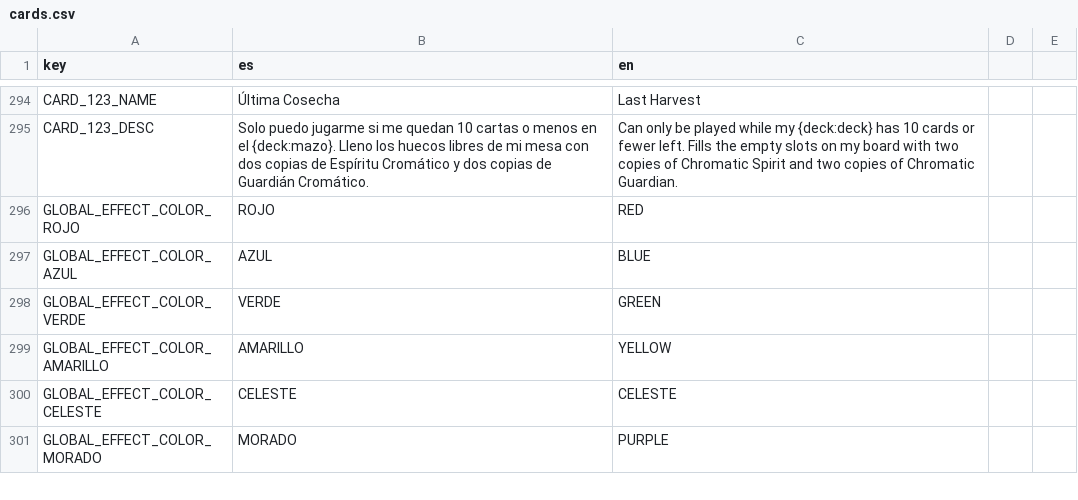
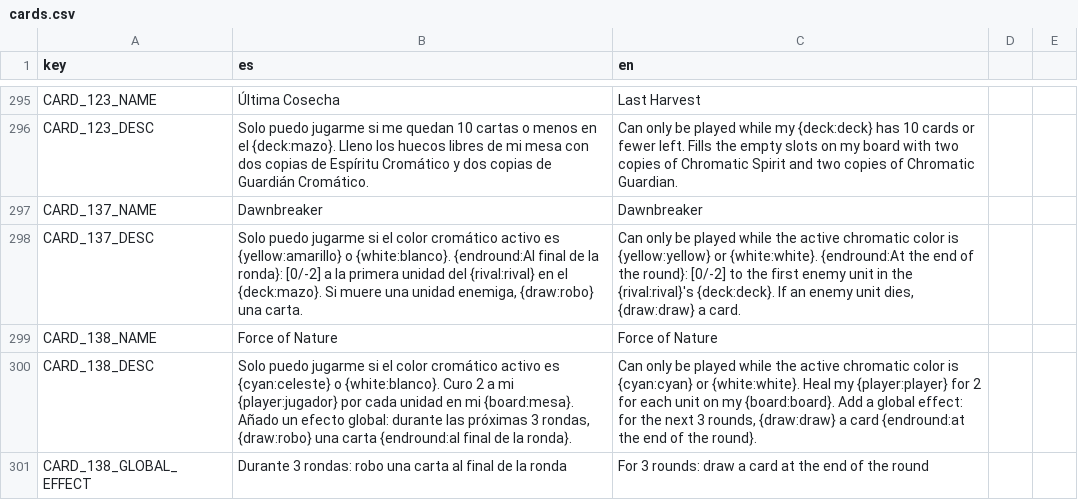
Before and after one commit to Grojman/WizardWarServer, a CSV file: WizardWarServer/Data/Translations/cards.csv, drawn as a sheet; only a part is shown, gaps mark what is left out; the shorter side is filled out with more unchanged rows; the diff covers the shown part only.

```diff
--- a/WizardWarServer/Data/Translations/cards.csv
+++ b/WizardWarServer/Data/Translations/cards.csv
@@ -295 +296,6 @@ CARD_123_NAME,Última Cosecha,Last Harvest
 CARD_123_DESC,"Solo puedo jugarme si me quedan 10 cartas o menos en el {deck:mazo}. Lleno los huecos libres de mi mesa con dos copias de Espíritu Cromático y dos copias de Guardián Cromático.","Can only be played while my {deck:deck} has 10 cards or fewer left. Fills the empty slots on my board with two copies of Chromatic Spirit and two copies of Chromatic Guardian."
+CARD_137_NAME,Dawnbreaker,Dawnbreaker
+CARD_137_DESC,"Solo puedo jugarme si el color cromático activo es {yellow:amarillo} o {white:blanco}. {endround:Al final de la ronda}: [0/-2] a la primera unidad del {rival:rival} en el {deck:mazo}. Si muere una unidad enemiga, {draw:robo} una carta.","Can only be played while the active chromatic color is {yellow:yellow} or {white:white}. {endround:At the end of the round}: [0/-2] to the first enemy unit in the {rival:rival}'s {deck:deck}. If an enemy unit dies, {draw:draw} a card."
+CARD_138_NAME,Force of Nature,Force of Nature
+CARD_138_DESC,"Solo puedo jugarme si el color cromático activo es {cyan:celeste} o {white:blanco}. Curo 2 a mi {player:jugador} por cada unidad en mi {board:mesa}. Añado un efecto global: durante las próximas 3 rondas, {draw:robo} una carta {endround:al final de la ronda}.","Can only be played while the active chromatic color is {cyan:cyan} or {white:white}. Heal my {player:player} for 2 for each unit on my {board:board}. Add a global effect: for the next 3 rounds, {draw:draw} a card {endround:at the end of the round}."
+CARD_138_GLOBAL_EFFECT,Durante 3 rondas: robo una carta al final de la ronda,For 3 rounds: draw a card at the end of the round
```
Also changed, not shown: 5 added rows and 10 edited cells elsewhere in this file, 7 other files.
